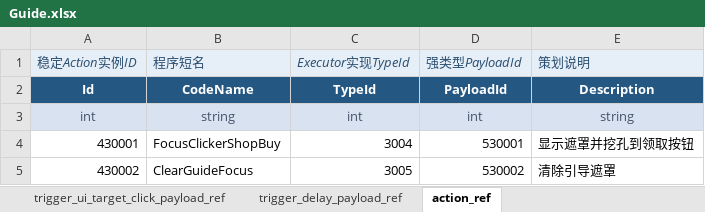
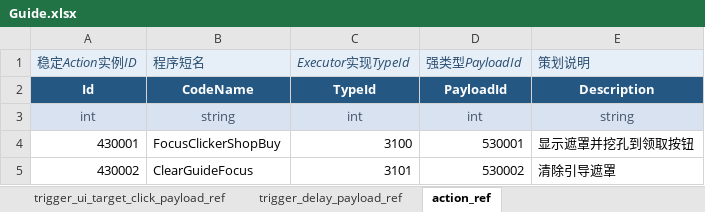
Before and after one commit to SamuelCSM/FrameworkBase, an Excel workbook: Assets/RefData_Excel/Guide.xlsx, sheet action_ref, drawn as a sheet; values as stored, in another font and other column widths than the file's, no borders; table styles not drawn; the diff names each change by its address in the sheet, - before the commit and + after, or states it on an @@ line.

```diff
--- a/Assets/RefData_Excel/Guide.xlsx (sheet action_ref)
+++ b/Assets/RefData_Excel/Guide.xlsx (sheet action_ref)
-C4: 3004
+C4: 3100
-C5: 3005
+C5: 3101
```
Also changed, not shown: 4 other files.
